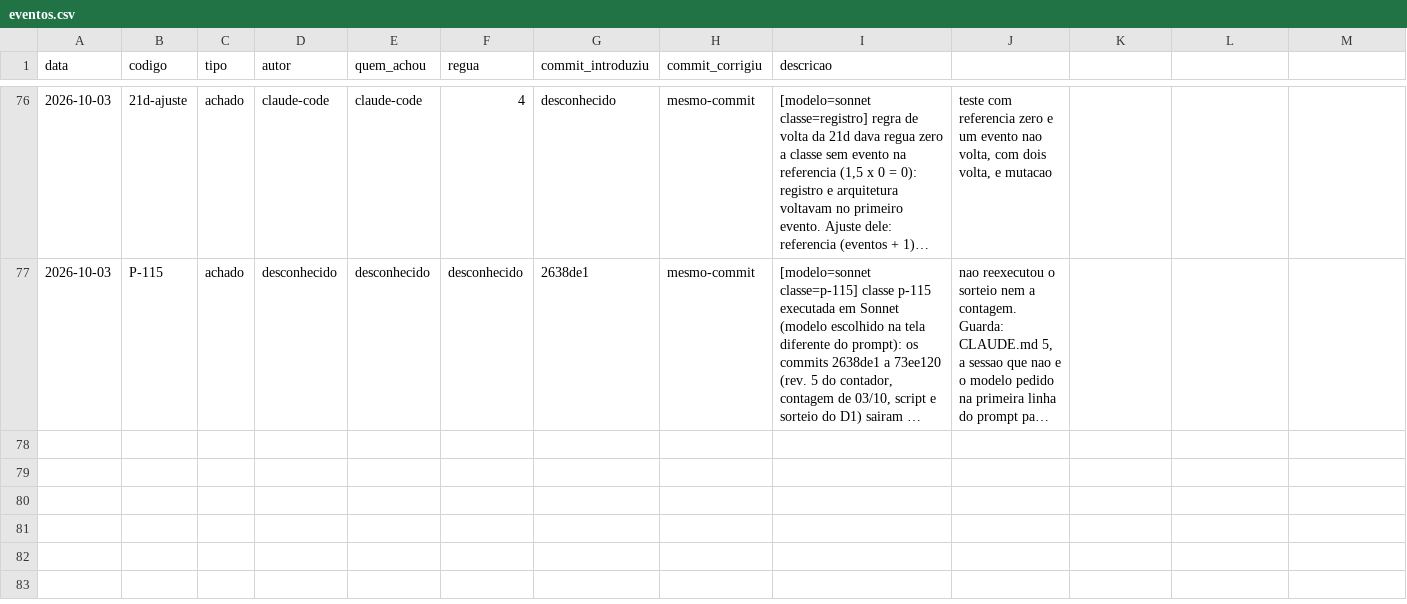
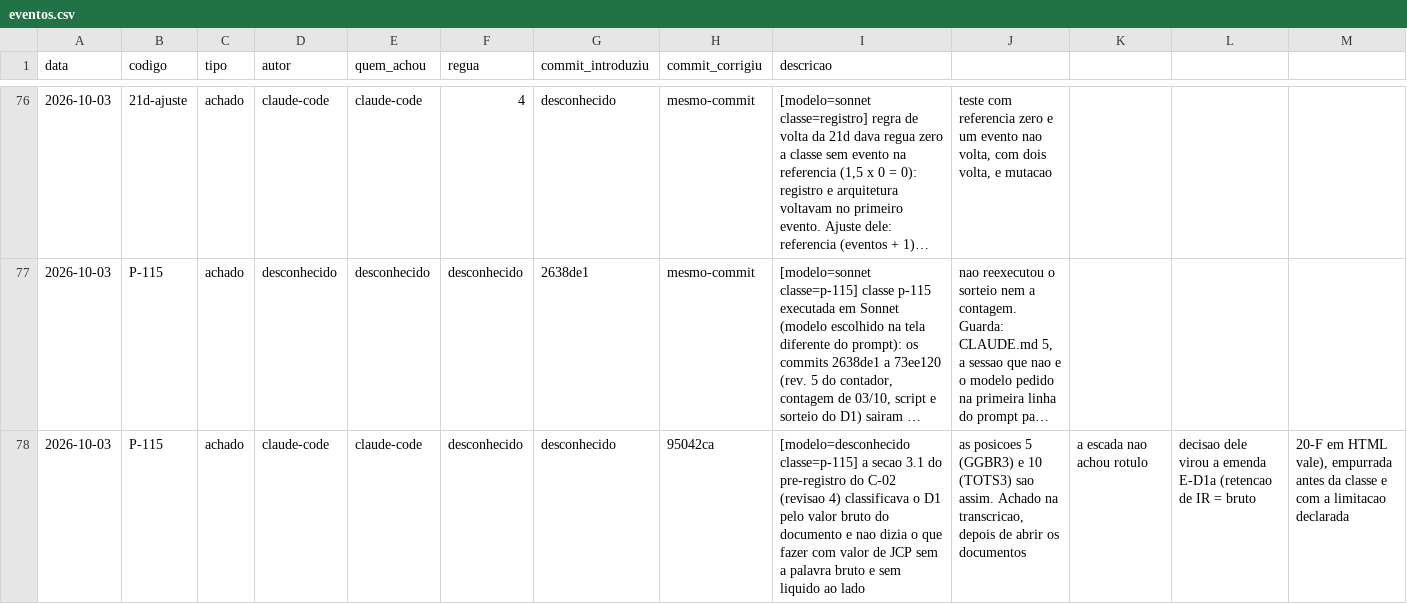
Before and after one commit to OsvaldoSantana/meol, a CSV file: docs/metricas/eventos.csv, drawn as a sheet; only a part is shown, gaps mark what is left out; long unchanged cells end in …; the diff names each change by its address in the sheet, - before the commit and + after, or states it on an @@ line.

```diff
--- a/docs/metricas/eventos.csv
+++ b/docs/metricas/eventos.csv
+row 78: 2026-10-03 | P-115 | achado | claude-code | claude-code | desconhecido | desconhecido | 95042ca | [modelo=desconhecido classe=p-115] a secao 3.1 do pre-registro do C-02 (revisao 4) classificava o D1 pelo valor bruto do documento e nao dizia o que fazer com valor de JCP sem a palavra bruto e sem liquido ao lado | as posicoes 5 (GGBR3) e 10 (TOTS3) sao assim. Achado na transcricao, depois de abrir os documentos | a escada nao achou rotulo | decisao dele virou a emenda E-D1a (retencao de IR = bruto | 20-F em HTML vale), empurrada antes da classe e com a limitacao declarada
```
Also changed, not shown: 4 other files.
